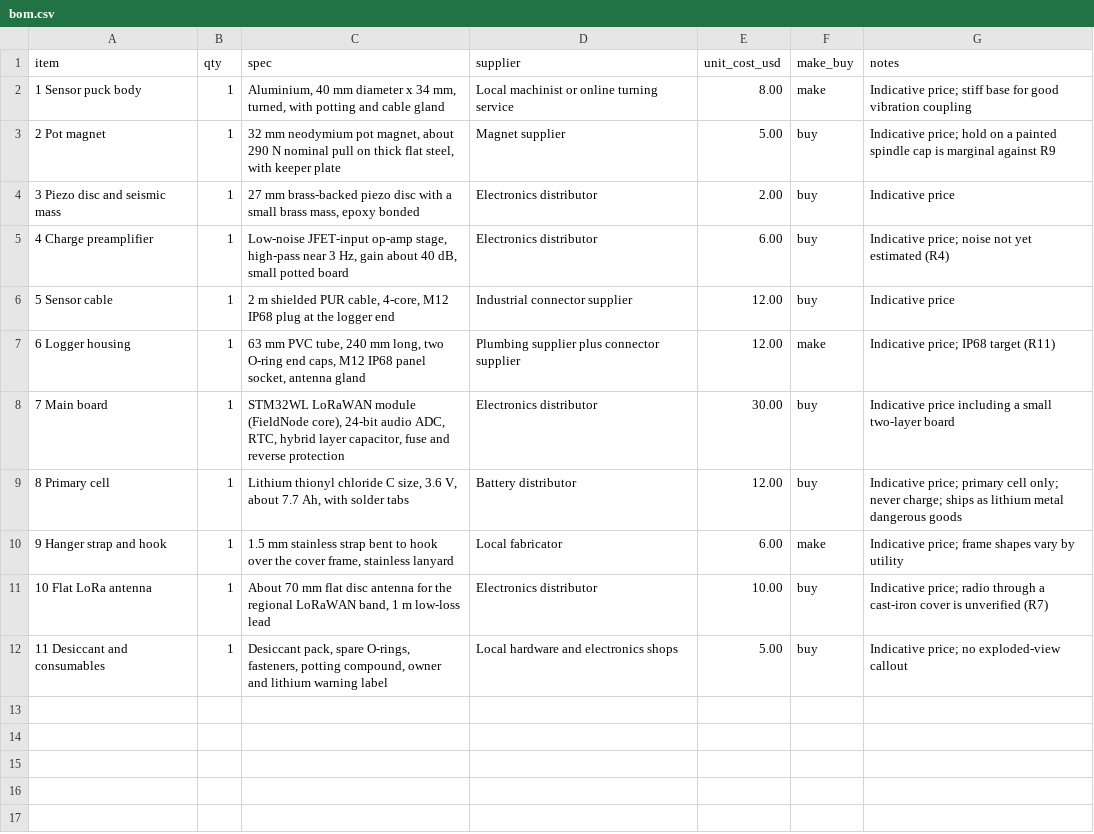
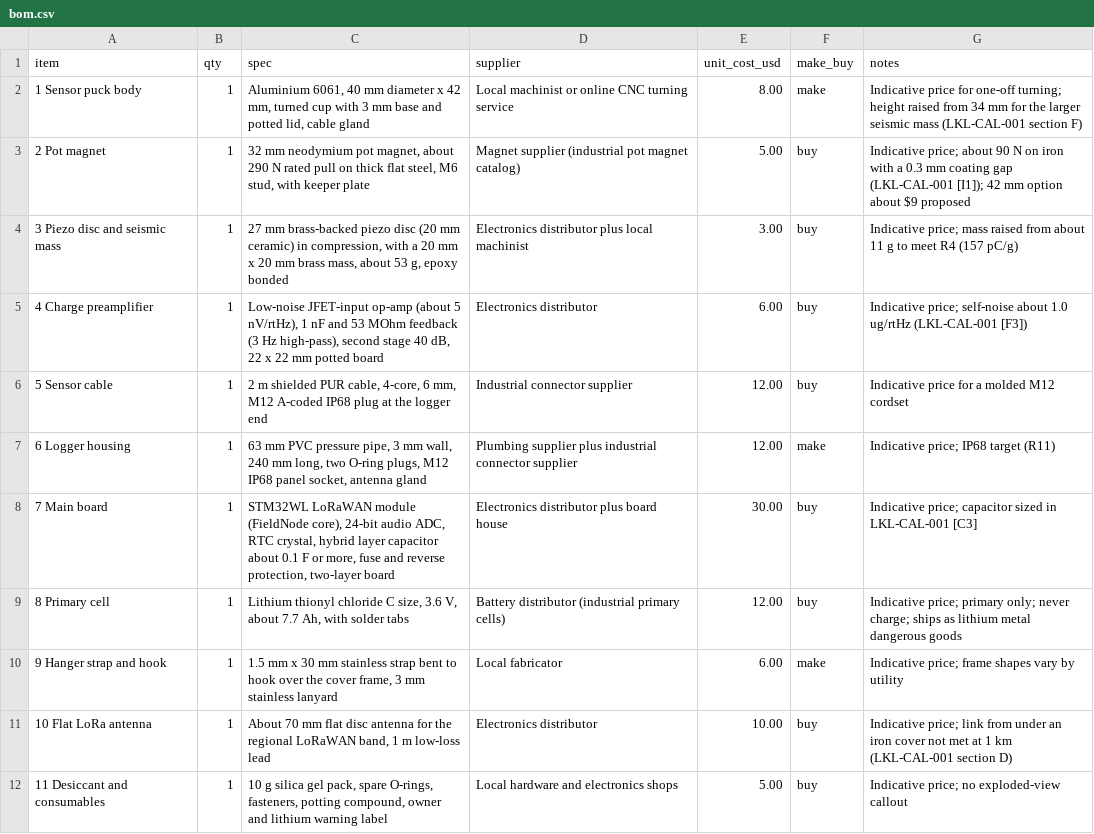
Before and after one commit to BoujeeEnjinia1701/leaklisten, a CSV file: bom/bom.csv, drawn as a sheet.

```diff
--- a/bom/bom.csv
+++ b/bom/bom.csv
@@ -1,12 +1,12 @@
 item,qty,spec,supplier,unit_cost_usd,make_buy,notes
-1 Sensor puck body,1,"Aluminium, 40 mm diameter x 34 mm, turned, with potting and cable gland",Local machinist or online turning service,8.00,make,Indicative price; stiff base for good vibration coupling
-2 Pot magnet,1,"32 mm neodymium pot magnet, about 290 N nominal pull on thick flat steel, with keeper plate",Magnet supplier,5.00,buy,Indicative price; hold on a painted spindle cap is marginal against R9
-3 Piezo disc and seismic mass,1,"27 mm brass-backed piezo disc with a small brass mass, epoxy bonded",Electronics distributor,2.00,buy,Indicative price
-4 Charge preamplifier,1,"Low-noise JFET-input op-amp stage, high-pass near 3 Hz, gain about 40 dB, small potted board",Electronics distributor,6.00,buy,Indicative price; noise not yet estimated (R4)
-5 Sensor cable,1,"2 m shielded PUR cable, 4-core, M12 IP68 plug at the logger end",Industrial connector supplier,12.00,buy,Indicative price
-6 Logger housing,1,"63 mm PVC tube, 240 mm long, two O-ring end caps, M12 IP68 panel socket, antenna gland",Plumbing supplier plus connector supplier,12.00,make,Indicative price; IP68 target (R11)
-7 Main board,1,"STM32WL LoRaWAN module (FieldNode core), 24-bit audio ADC, RTC, hybrid layer capacitor, fuse and reverse protection",Electronics distributor,30.00,buy,Indicative price including a small two-layer board
-8 Primary cell,1,"Lithium thionyl chloride C size, 3.6 V, about 7.7 Ah, with solder tabs",Battery distributor,12.00,buy,Indicative price; primary cell only; never charge; ships as lithium metal dangerous goods
-9 Hanger strap and hook,1,"1.5 mm stainless strap bent to hook over the cover frame, stainless lanyard",Local fabricator,6.00,make,Indicative price; frame shapes vary by utility
-10 Flat LoRa antenna,1,"About 70 mm flat disc antenna for the regional LoRaWAN band, 1 m low-loss lead",Electronics distributor,10.00,buy,Indicative price; radio through a cast-iron cover is unverified (R7)
-11 Desiccant and consumables,1,"Desiccant pack, spare O-rings, fasteners, potting compound, owner and lithium warning label",Local hardware and electronics shops,5.00,buy,Indicative price; no exploded-view callout
+1 Sensor puck body,1,"Aluminium 6061, 40 mm diameter x 42 mm, turned cup with 3 mm base and potted lid, cable gland",Local machinist or online CNC turning service,8.00,make,Indicative price for one-off turning; height raised from 34 mm for the larger seismic mass (LKL-CAL-001 section F)
+2 Pot magnet,1,"32 mm neodymium pot magnet, about 290 N rated pull on thick flat steel, M6 stud, with keeper plate",Magnet supplier (industrial pot magnet catalog),5.00,buy,Indicative price; about 90 N on iron with a 0.3 mm coating gap (LKL-CAL-001 [I1]); 42 mm option about $9 proposed
+3 Piezo disc and seismic mass,1,"27 mm brass-backed piezo disc (20 mm ceramic) in compression, with a 20 mm x 20 mm brass mass, about 53 g, epoxy bonded",Electronics distributor plus local machinist,3.00,buy,Indicative price; mass raised from about 11 g to meet R4 (157 pC/g)
+4 Charge preamplifier,1,"Low-noise JFET-input op-amp (about 5 nV/rtHz), 1 nF and 53 MOhm feedback (3 Hz high-pass), second stage 40 dB, 22 x 22 mm potted board",Electronics distributor,6.00,buy,Indicative price; self-noise about 1.0 ug/rtHz (LKL-CAL-001 [F3])
+5 Sensor cable,1,"2 m shielded PUR cable, 4-core, 6 mm, M12 A-coded IP68 plug at the logger end",Industrial connector supplier,12.00,buy,Indicative price for a molded M12 cordset
+6 Logger housing,1,"63 mm PVC pressure pipe, 3 mm wall, 240 mm long, two O-ring plugs, M12 IP68 panel socket, antenna gland",Plumbing supplier plus industrial connector supplier,12.00,make,Indicative price; IP68 target (R11)
+7 Main board,1,"STM32WL LoRaWAN module (FieldNode core), 24-bit audio ADC, RTC crystal, hybrid layer capacitor about 0.1 F or more, fuse and reverse protection, two-layer board",Electronics distributor plus board house,30.00,buy,Indicative price; capacitor sized in LKL-CAL-001 [C3]
+8 Primary cell,1,"Lithium thionyl chloride C size, 3.6 V, about 7.7 Ah, with solder tabs",Battery distributor (industrial primary cells),12.00,buy,Indicative price; primary only; never charge; ships as lithium metal dangerous goods
+9 Hanger strap and hook,1,"1.5 mm x 30 mm stainless strap bent to hook over the cover frame, 3 mm stainless lanyard",Local fabricator,6.00,make,Indicative price; frame shapes vary by utility
+10 Flat LoRa antenna,1,"About 70 mm flat disc antenna for the regional LoRaWAN band, 1 m low-loss lead",Electronics distributor,10.00,buy,Indicative price; link from under an iron cover not met at 1 km (LKL-CAL-001 section D)
+11 Desiccant and consumables,1,"10 g silica gel pack, spare O-rings, fasteners, potting compound, owner and lithium warning label",Local hardware and electronics shops,5.00,buy,Indicative price; no exploded-view callout
```
Also changed, not shown: 42 other files.
